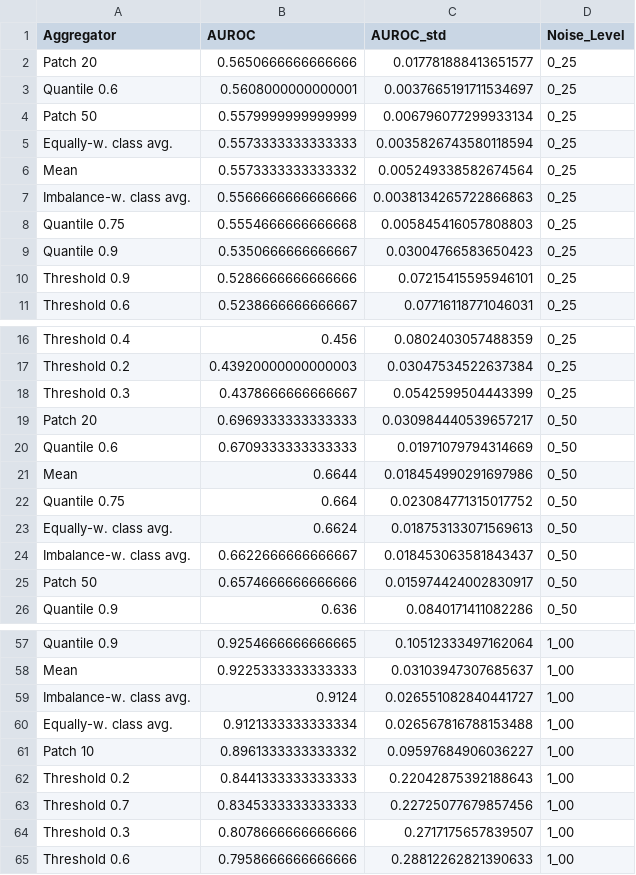
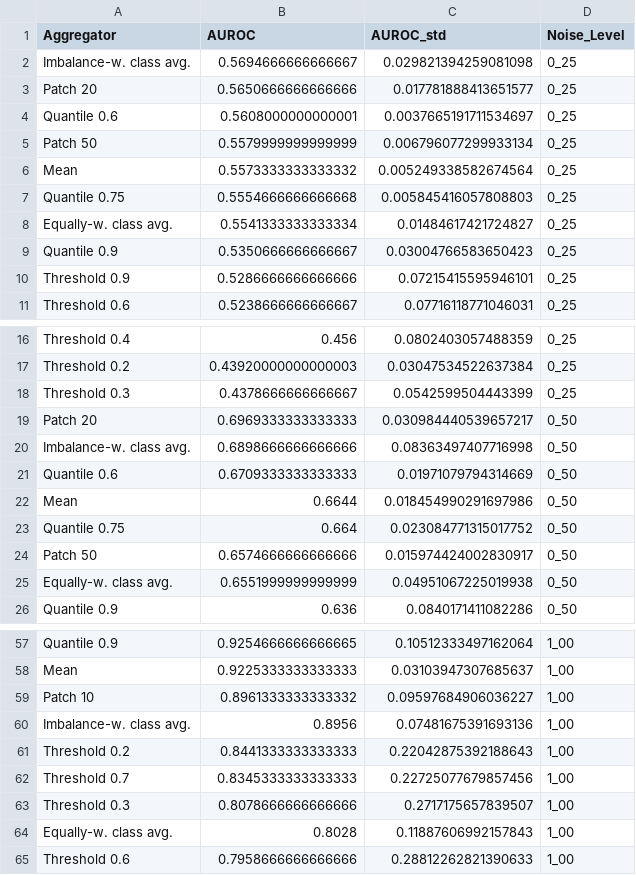
Before and after one commit to Kainmueller-Lab/aggrigator_experiments, a CSV file: output/tables/instance_arctique_nuclei_intensity_au_auroc_ood_results.csv, drawn as a sheet; only a part is shown, gaps mark what is left out; the diff covers the shown part only.

```diff
--- a/output/tables/instance_arctique_nuclei_intensity_au_auroc_ood_results.csv
+++ b/output/tables/instance_arctique_nuclei_intensity_au_auroc_ood_results.csv
@@ -1,2 +1,3 @@
 Aggregator,AUROC,AUROC_std,Noise_Level
+Imbalance-w. class avg.,0.5694666666666667,0.029821394259081098,0_25
 Patch 20,0.5650666666666666,0.017781888413651577,0_25
@@ -4,6 +5,5 @@ Quantile 0.6,0.5608000000000001,0.0037665191711534697,0_25
 Patch 50,0.5579999999999999,0.006796077299933134,0_25
-Equally-w. class avg.,0.5573333333333333,0.0035826743580118594,0_25
 Mean,0.5573333333333332,0.005249338582674564,0_25
-Imbalance-w. class avg.,0.5566666666666666,0.0038134265722866863,0_25
 Quantile 0.75,0.5554666666666668,0.005845416057808803,0_25
+Equally-w. class avg.,0.5541333333333334,0.01484617421724827,0_25
 Quantile 0.9,0.5350666666666667,0.03004766583650423,0_25
@@ -19,2 +19,3 @@ Threshold 0.3,0.4378666666666667,0.0542599504443399,0_25
 Patch 20,0.6969333333333333,0.030984440539657217,0_50
+Imbalance-w. class avg.,0.6898666666666666,0.08363497407716998,0_50
 Quantile 0.6,0.6709333333333333,0.01971079794314669,0_50
@@ -22,5 +23,4 @@ Mean,0.6644,0.018454990291697986,0_50
 Quantile 0.75,0.664,0.023084771315017752,0_50
-Equally-w. class avg.,0.6624,0.018753133071569613,0_50
-Imbalance-w. class avg.,0.6622666666666667,0.018453063581843437,0_50
 Patch 50,0.6574666666666666,0.015974424002830917,0_50
+Equally-w. class avg.,0.6551999999999999,0.04951067225019938,0_50
 Quantile 0.9,0.636,0.0840171411082286,0_50
@@ -58,5 +58,4 @@ Quantile 0.9,0.9254666666666665,0.10512333497162064,1_00
 Mean,0.9225333333333333,0.03103947307685637,1_00
-Imbalance-w. class avg.,0.9124,0.026551082840441727,1_00
-Equally-w. class avg.,0.9121333333333334,0.026567816788153488,1_00
 Patch 10,0.8961333333333332,0.09597684906036227,1_00
+Imbalance-w. class avg.,0.8956,0.07481675391693136,1_00
 Threshold 0.2,0.8441333333333333,0.22042875392188643,1_00
@@ -64,2 +63,3 @@ Threshold 0.7,0.8345333333333333,0.22725077679857456,1_00
 Threshold 0.3,0.8078666666666666,0.2717175657839507,1_00
+Equally-w. class avg.,0.8028,0.11887606992157843,1_00
 Threshold 0.6,0.7958666666666666,0.28812262821390633,1_00
```
Also changed, not shown: 1 added row, 1 removed row and 2 edited cells elsewhere in this file, output/tables/instance_arctique_nuclei_intensity_eu_auroc_ood_results.csv, output/tables/instance_arctique_nuclei_intensity_pu_auroc_ood_results.csv, 12 other files.
